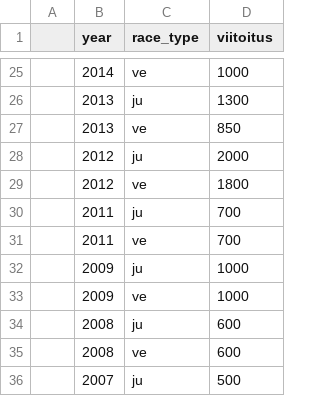
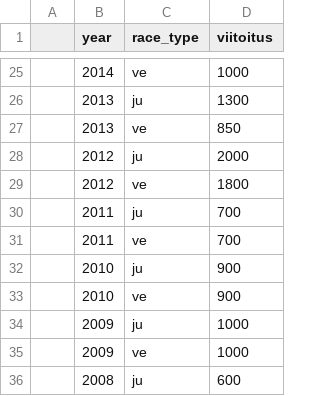
Before and after one commit to dins/jukola-xml-model, a CSV file: Jukola-terrain/viitoitus.csv, drawn as a sheet; only a part is shown, gaps mark what is left out; the shorter side is filled out with more unchanged rows; the diff names each change by its address in the sheet, - before the commit and + after, or states it on an @@ line.

```diff
--- a/Jukola-terrain/viitoitus.csv
+++ b/Jukola-terrain/viitoitus.csv
+row 32:  | 2010 | ju | 900
+row 33:  | 2010 | ve | 900
```
Also changed, not shown: Jukola-terrain/ideal-paces-ju.tsv, Jukola-terrain/ideal-paces-ve.tsv, 33 other files.
